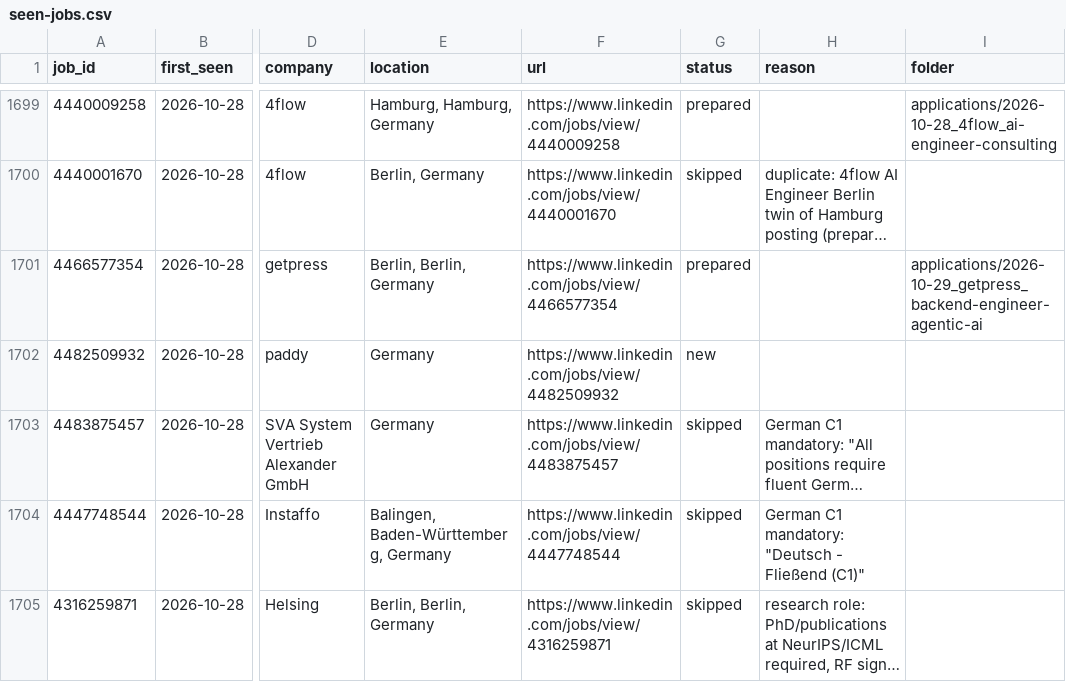
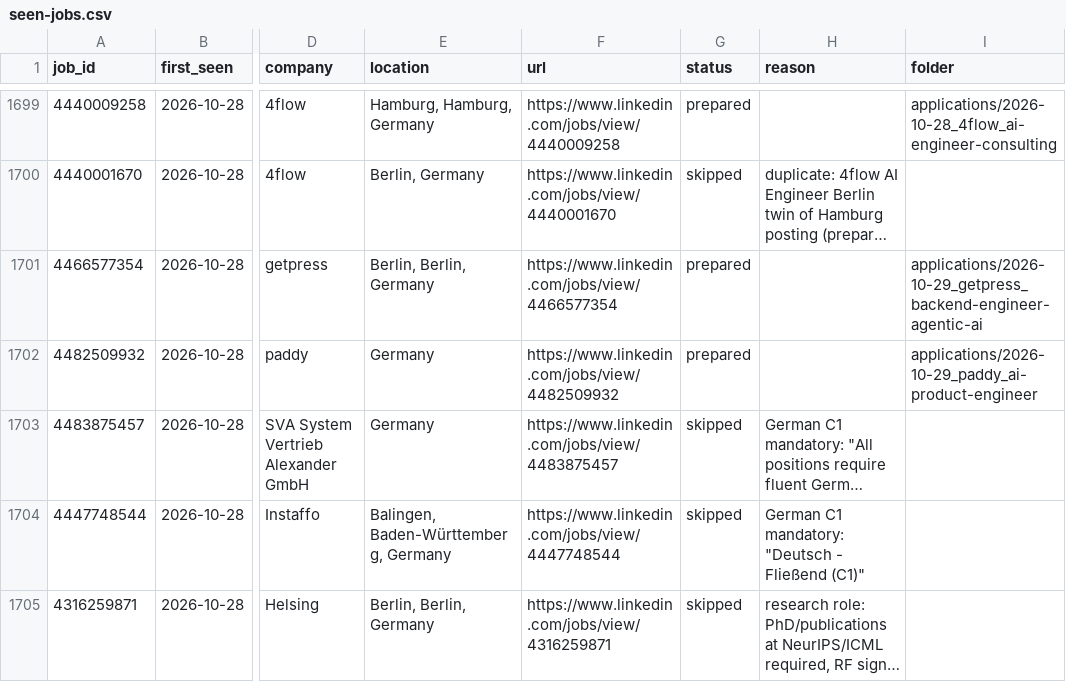
Before and after one commit to bhairapuchanduprasad/job-applications-app, a CSV file: data/scout/seen-jobs.csv, drawn as a sheet; only a part is shown, gaps mark what is left out; long unchanged cells end in …; the diff names each change by its address in the sheet, - before the commit and + after, or states it on an @@ line.

```diff
--- a/data/scout/seen-jobs.csv
+++ b/data/scout/seen-jobs.csv
-G1702 (status): new
+G1702 (status): prepared
-I1702 (folder): (empty)
+I1702 (folder): applications/2026-10-29_paddy_ai-product-engineer
```
Also changed, not shown: 12 other files.
